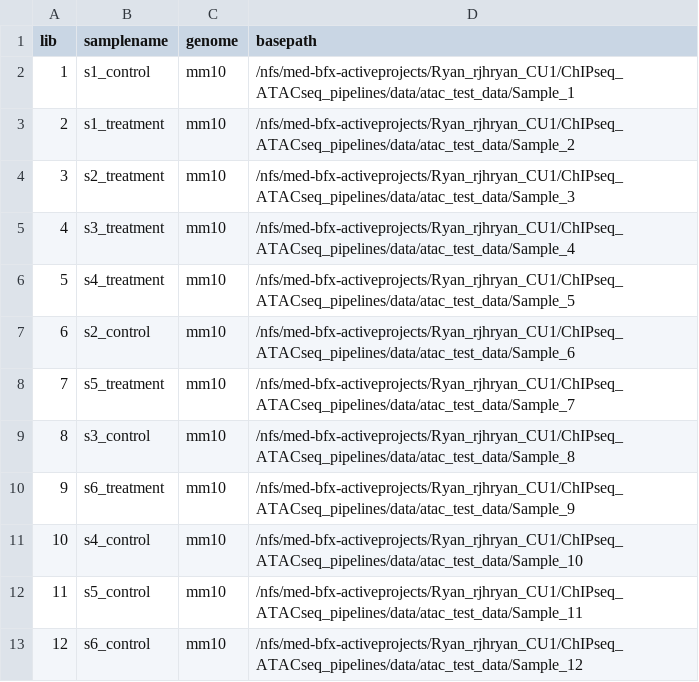
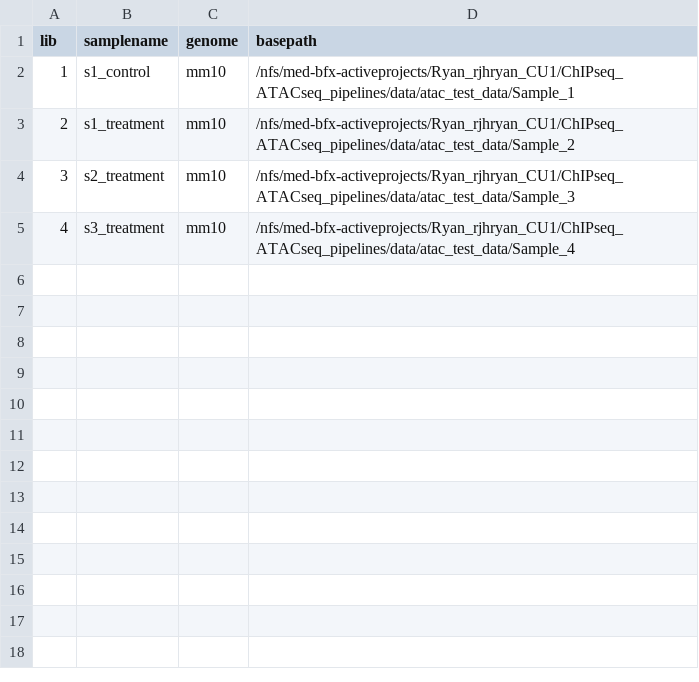
Before and after one commit to russell-ryan-lab/ChIPseq_ATACseq_pipelines, a CSV file: data/atac_test_data/atac_test_samplesheet.csv, drawn as a sheet.

Commit message:
Remove some samples from data; Add lanes to some samples; Test basepath_to_filepathsdict

```diff
--- a/data/atac_test_data/atac_test_samplesheet.csv
+++ b/data/atac_test_data/atac_test_samplesheet.csv
@@ -5,9 +5 @@ lib,samplename,genome,basepath
 4,s3_treatment,mm10,/nfs/med-bfx-activeprojects/Ryan_rjhryan_CU1/ChIPseq_ATACseq_pipelines/data/atac_test_data/Sample_4
-5,s4_treatment,mm10,/nfs/med-bfx-activeprojects/Ryan_rjhryan_CU1/ChIPseq_ATACseq_pipelines/data/atac_test_data/Sample_5
-6,s2_control,mm10,/nfs/med-bfx-activeprojects/Ryan_rjhryan_CU1/ChIPseq_ATACseq_pipelines/data/atac_test_data/Sample_6
-7,s5_treatment,mm10,/nfs/med-bfx-activeprojects/Ryan_rjhryan_CU1/ChIPseq_ATACseq_pipelines/data/atac_test_data/Sample_7
-8,s3_control,mm10,/nfs/med-bfx-activeprojects/Ryan_rjhryan_CU1/ChIPseq_ATACseq_pipelines/data/atac_test_data/Sample_8
-9,s6_treatment,mm10,/nfs/med-bfx-activeprojects/Ryan_rjhryan_CU1/ChIPseq_ATACseq_pipelines/data/atac_test_data/Sample_9
-10,s4_control,mm10,/nfs/med-bfx-activeprojects/Ryan_rjhryan_CU1/ChIPseq_ATACseq_pipelines/data/atac_test_data/Sample_10
-11,s5_control,mm10,/nfs/med-bfx-activeprojects/Ryan_rjhryan_CU1/ChIPseq_ATACseq_pipelines/data/atac_test_data/Sample_11
-12,s6_control,mm10,/nfs/med-bfx-activeprojects/Ryan_rjhryan_CU1/ChIPseq_ATACseq_pipelines/data/atac_test_data/Sample_12
```
Also changed, not shown: 25 other files.
